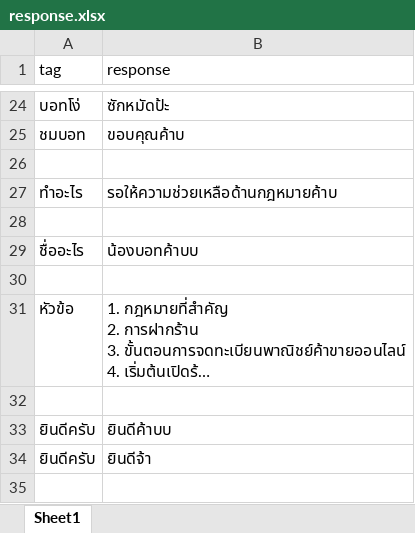
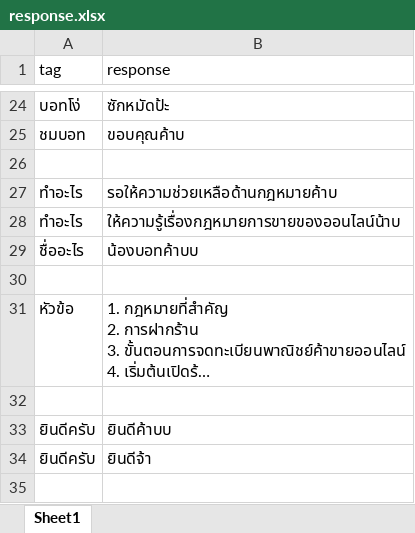
Before and after one commit to thanakritmos12/Chatbot-Business-Law, an Excel workbook: data/response.xlsx, sheet Sheet1, drawn as a sheet; only a part is shown, gaps mark what is left out; long unchanged cells end in …; values as stored, in another font and other column widths than the file's, no borders; the diff names each change by its address in the sheet, - before the commit and + after, or states it on an @@ line.

Commit message:
add more res to ทำอะไร tag

```diff
--- a/data/response.xlsx (sheet Sheet1)
+++ b/data/response.xlsx (sheet Sheet1)
-row 28: (empty)
+row 28: ทำอะไร | ให้ความรู้เรื่องกฎหมายการขายของออนไลน์น้าบ
```
